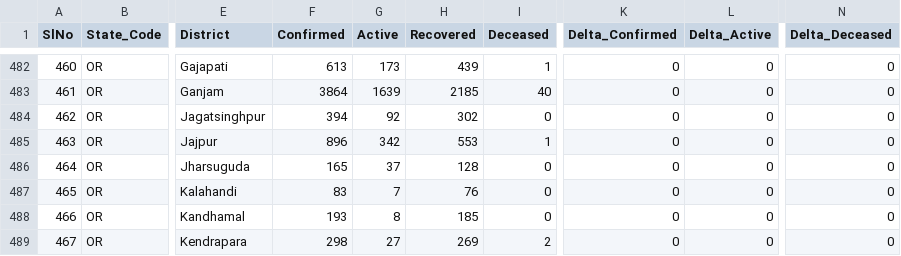
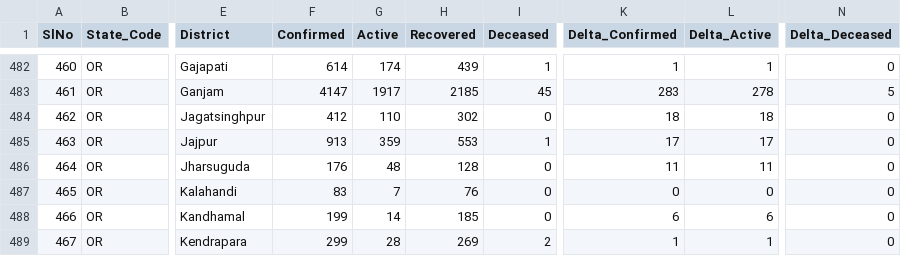
Before and after one commit to maaz619/api, a CSV file: csv/latest/district_wise.csv, drawn as a sheet; only a part is shown, gaps mark what is left out; the diff covers the shown part only; the diff names each change by its address in the sheet, - before the commit and + after, or states it on an @@ line.

```diff
--- a/csv/latest/district_wise.csv
+++ b/csv/latest/district_wise.csv
-F482 (Confirmed): 613
+F482 (Confirmed): 614
-G482 (Active): 173
+G482 (Active): 174
-K482 (Delta_Confirmed): 0
+K482 (Delta_Confirmed): 1
-L482 (Delta_Active): 0
+L482 (Delta_Active): 1
-F483 (Confirmed): 3864
+F483 (Confirmed): 4147
-G483 (Active): 1639
+G483 (Active): 1917
-I483 (Deceased): 40
+I483 (Deceased): 45
-K483 (Delta_Confirmed): 0
+K483 (Delta_Confirmed): 283
-L483 (Delta_Active): 0
+L483 (Delta_Active): 278
-N483 (Delta_Deceased): 0
+N483 (Delta_Deceased): 5
-F484 (Confirmed): 394
+F484 (Confirmed): 412
-G484 (Active): 92
+G484 (Active): 110
-K484 (Delta_Confirmed): 0
+K484 (Delta_Confirmed): 18
-L484 (Delta_Active): 0
+L484 (Delta_Active): 18
-F485 (Confirmed): 896
+F485 (Confirmed): 913
-G485 (Active): 342
+G485 (Active): 359
-K485 (Delta_Confirmed): 0
+K485 (Delta_Confirmed): 17
-L485 (Delta_Active): 0
+L485 (Delta_Active): 17
-F486 (Confirmed): 165
+F486 (Confirmed): 176
-G486 (Active): 37
+G486 (Active): 48
-K486 (Delta_Confirmed): 0
+K486 (Delta_Confirmed): 11
-L486 (Delta_Active): 0
+L486 (Delta_Active): 11
-F488 (Confirmed): 193
+F488 (Confirmed): 199
-G488 (Active): 8
+G488 (Active): 14
-K488 (Delta_Confirmed): 0
+K488 (Delta_Confirmed): 6
-L488 (Delta_Active): 0
+L488 (Delta_Active): 6
-F489 (Confirmed): 298
+F489 (Confirmed): 299
-G489 (Active): 27
+G489 (Active): 28
-K489 (Delta_Confirmed): 0
+K489 (Delta_Confirmed): 1
-L489 (Delta_Active): 0
+L489 (Delta_Active): 1
```
Also changed, not shown: 80 edited cells elsewhere in this file, csv/latest/state_wise.csv, csv/latest/states.csv, 30 other files.
